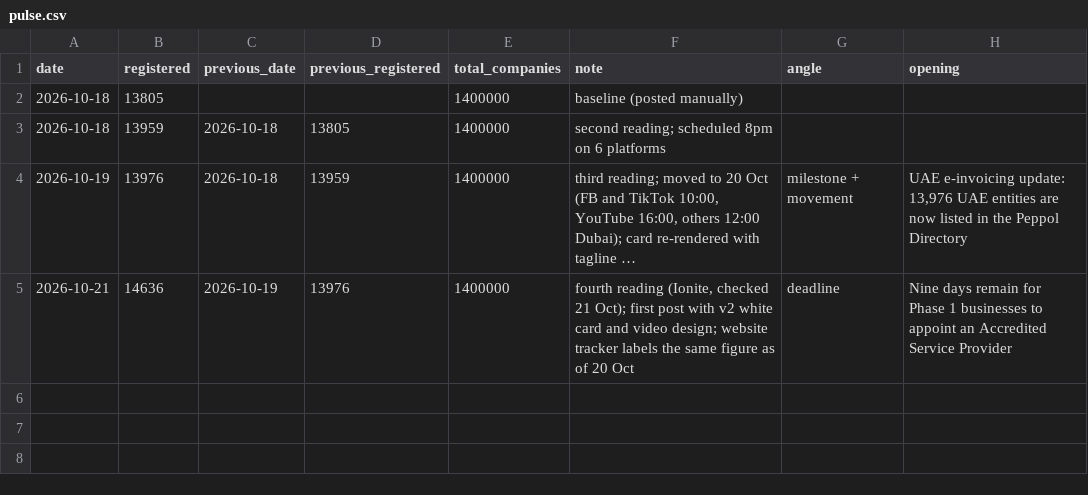
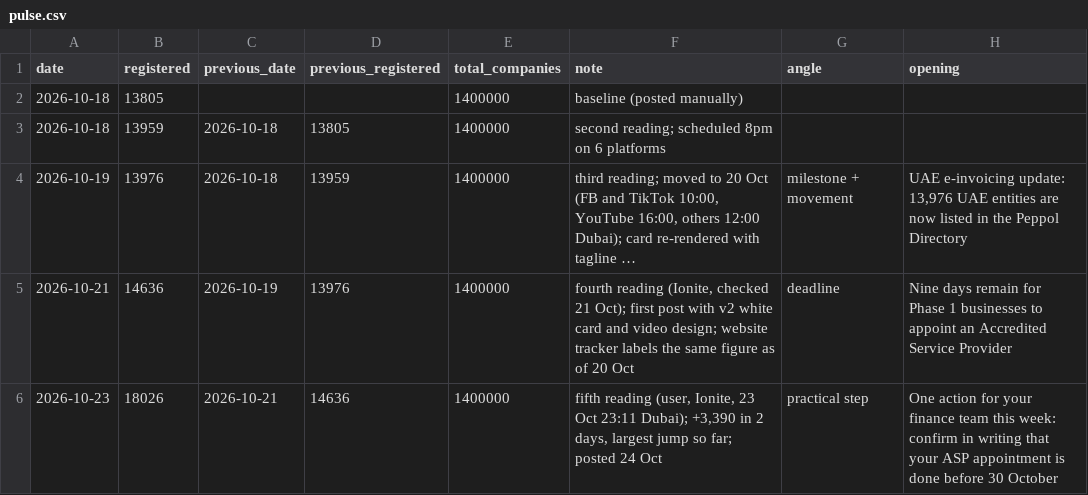
Before and after one commit to valorin1a/valorin-media, a CSV file: data/pulse.csv, drawn as a sheet; long unchanged cells end in ….

```diff
--- a/data/pulse.csv
+++ b/data/pulse.csv
@@ -5 +5,2 @@ date,registered,previous_date,previous_registered,total_companies,note,angle,ope
 2026-10-21,14636,2026-10-19,13976,1400000,"fourth reading (Ionite, checked 21 Oct); first post with v2 white card and video design; website tracker labels the same figure as of 20 Oct",deadline,Nine days remain for Phase 1 businesses to appoint an Accredited Service Provider
+2026-10-23,18026,2026-10-21,14636,1400000,"fifth reading (user, Ionite, 23 Oct 23:11 Dubai); +3,390 in 2 days, largest jump so far; posted 24 Oct",practical step,"One action for your finance team this week: confirm in writing that your ASP appointment is done before 30 October"
```
Also changed, not shown: 5 other files.
